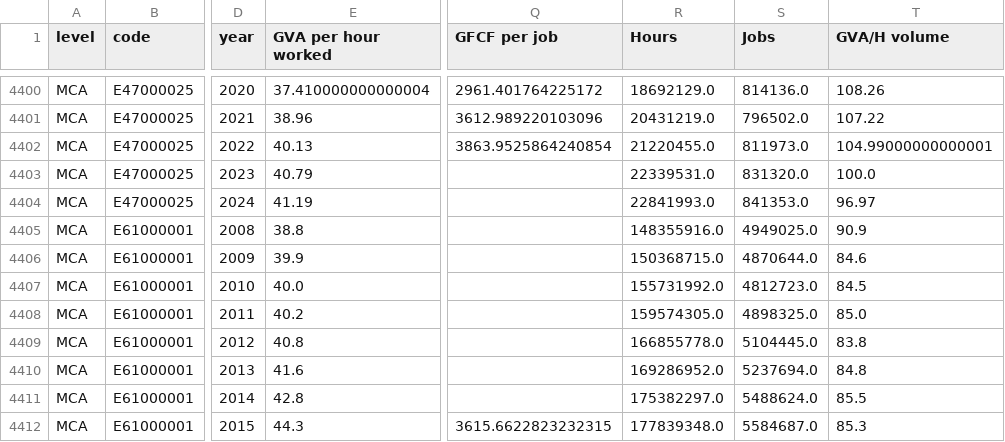
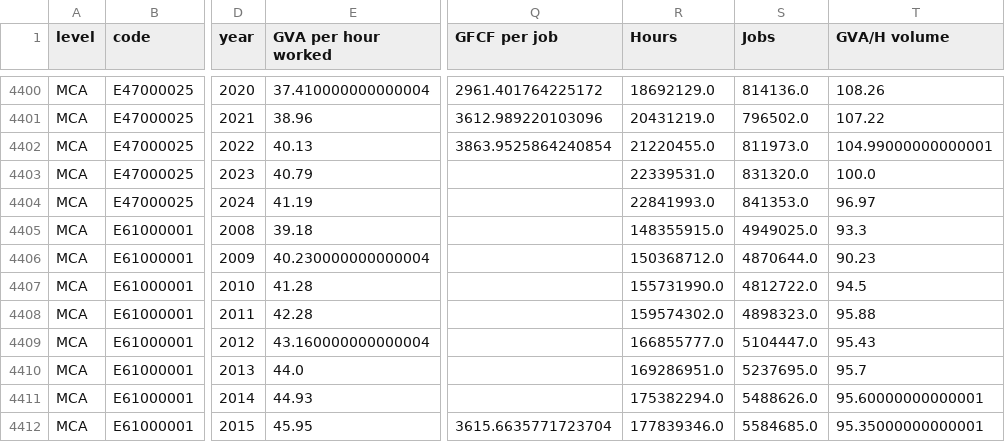
Before and after one commit to UoMResearchIT/TPI-regional-growth-tool, a CSV file: src/regional_growth_tool_indicators.csv, drawn as a sheet; only a part is shown, gaps mark what is left out; the diff covers the shown part only; the diff names each change by its address in the sheet, - before the commit and + after, or states it on an @@ line.

```diff
--- a/src/regional_growth_tool_indicators.csv
+++ b/src/regional_growth_tool_indicators.csv
-E4405 (GVA per hour worked): 38.8
+E4405 (GVA per hour worked): 39.18
-R4405 (Hours): 148355916.0
+R4405 (Hours): 148355915.0
-T4405 (GVA/H volume): 90.9
+T4405 (GVA/H volume): 93.3
-E4406 (GVA per hour worked): 39.9
+E4406 (GVA per hour worked): 40.230000000000004
-R4406 (Hours): 150368715.0
+R4406 (Hours): 150368712.0
-T4406 (GVA/H volume): 84.6
+T4406 (GVA/H volume): 90.23
-E4407 (GVA per hour worked): 40.0
+E4407 (GVA per hour worked): 41.28
-R4407 (Hours): 155731992.0
+R4407 (Hours): 155731990.0
-S4407 (Jobs): 4812723.0
+S4407 (Jobs): 4812722.0
-T4407 (GVA/H volume): 84.5
+T4407 (GVA/H volume): 94.5
-E4408 (GVA per hour worked): 40.2
+E4408 (GVA per hour worked): 42.28
-R4408 (Hours): 159574305.0
+R4408 (Hours): 159574302.0
-S4408 (Jobs): 4898325.0
+S4408 (Jobs): 4898323.0
-T4408 (GVA/H volume): 85.0
+T4408 (GVA/H volume): 95.88
-E4409 (GVA per hour worked): 40.8
+E4409 (GVA per hour worked): 43.160000000000004
-R4409 (Hours): 166855778.0
+R4409 (Hours): 166855777.0
-S4409 (Jobs): 5104445.0
+S4409 (Jobs): 5104447.0
-T4409 (GVA/H volume): 83.8
+T4409 (GVA/H volume): 95.43
-E4410 (GVA per hour worked): 41.6
+E4410 (GVA per hour worked): 44.0
-R4410 (Hours): 169286952.0
+R4410 (Hours): 169286951.0
-S4410 (Jobs): 5237694.0
+S4410 (Jobs): 5237695.0
-T4410 (GVA/H volume): 84.8
+T4410 (GVA/H volume): 95.7
-E4411 (GVA per hour worked): 42.8
+E4411 (GVA per hour worked): 44.93
-R4411 (Hours): 175382297.0
+R4411 (Hours): 175382294.0
-S4411 (Jobs): 5488624.0
+S4411 (Jobs): 5488626.0
-T4411 (GVA/H volume): 85.5
+T4411 (GVA/H volume): 95.60000000000001
-E4412 (GVA per hour worked): 44.3
+E4412 (GVA per hour worked): 45.95
-Q4412 (GFCF per job): 3615.6622823232315
+Q4412 (GFCF per job): 3615.6635771723704
-R4412 (Hours): 177839348.0
+R4412 (Hours): 177839346.0
-S4412 (Jobs): 5584687.0
+S4412 (Jobs): 5584685.0
-T4412 (GVA/H volume): 85.3
+T4412 (GVA/H volume): 95.35000000000001
```
Also changed, not shown: 33 edited cells elsewhere in this file, src/regional_growth_tool_scatter.csv.
